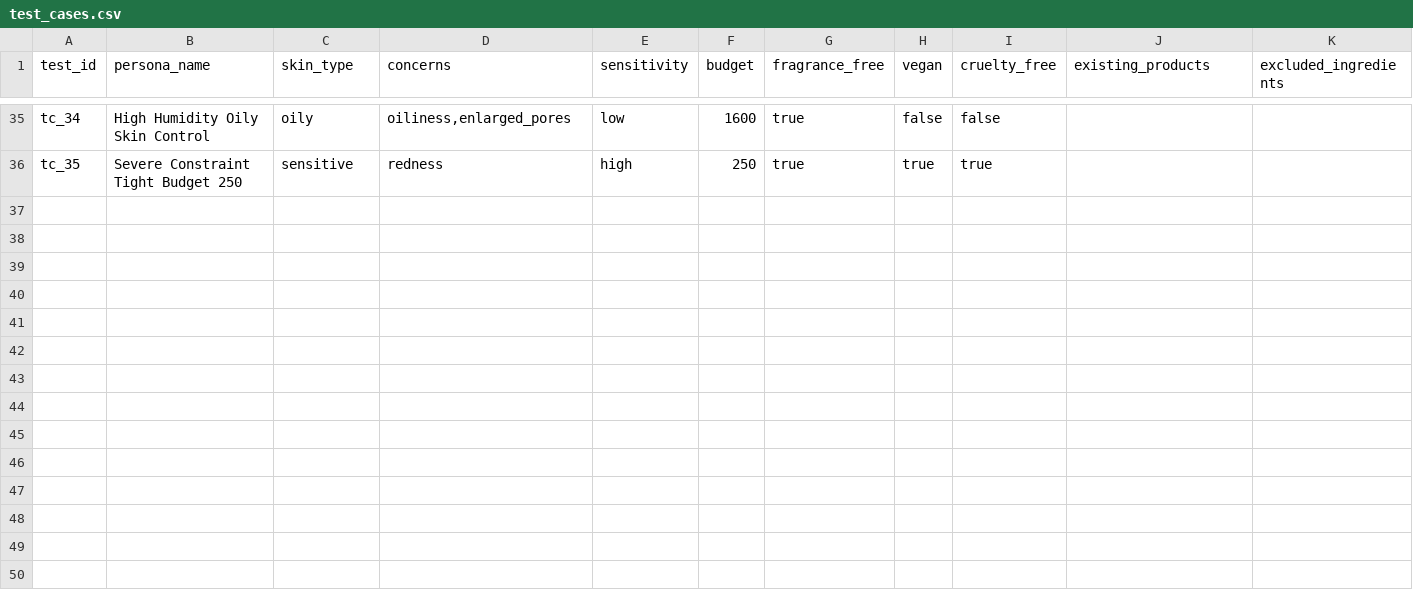
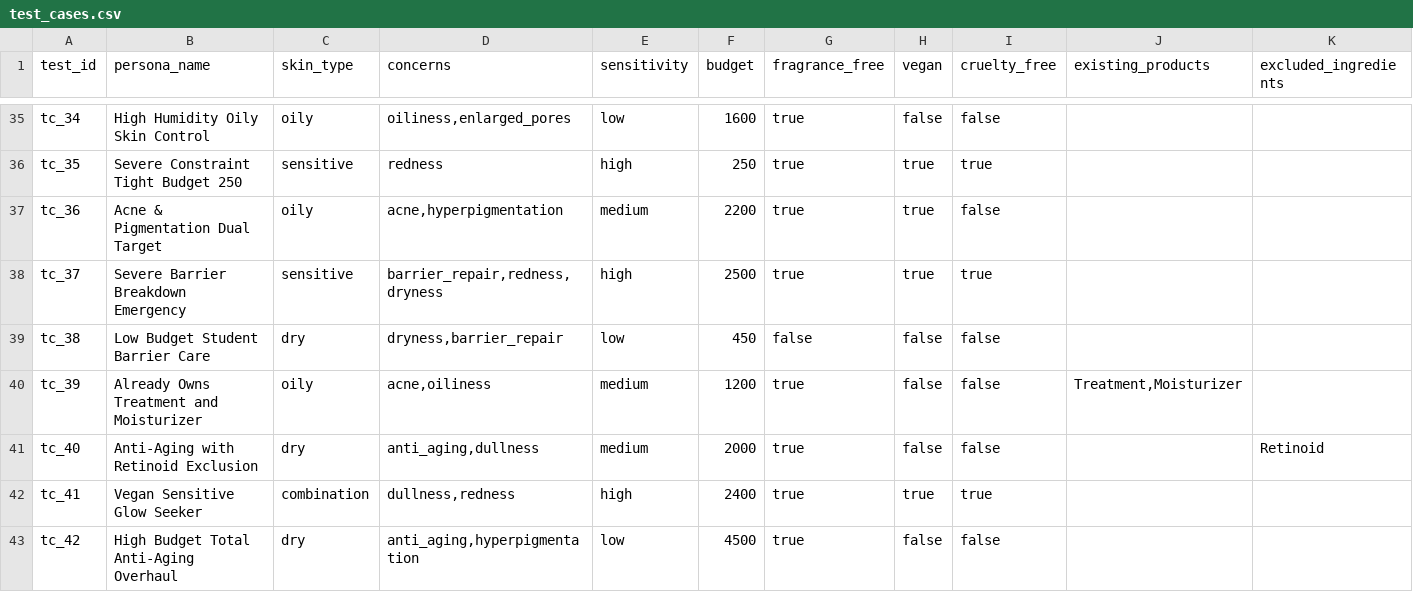
Before and after one commit to TanishqBhosle/SkinSolve, a CSV file: evaluation/test_cases.csv, drawn as a sheet; only a part is shown, gaps mark what is left out; rows hold the shown columns only; the diff names each change by its address in the sheet, - before the commit and + after, or states it on an @@ line.

```diff
--- a/evaluation/test_cases.csv
+++ b/evaluation/test_cases.csv
+row 37: tc_36 | Acne & Pigmentation Dual Target | oily | acne,hyperpigmentation | medium | 2200 | true | true | false
+row 38: tc_37 | Severe Barrier Breakdown Emergency | sensitive | barrier_repair,redness,dryness | high | 2500 | true | true | true
+row 39: tc_38 | Low Budget Student Barrier Care | dry | dryness,barrier_repair | low | 450 | false | false | false
+row 40: tc_39 | Already Owns Treatment and Moisturizer | oily | acne,oiliness | medium | 1200 | true | false | false | Treatment,Moisturizer
+row 41: tc_40 | Anti-Aging with Retinoid Exclusion | dry | anti_aging,dullness | medium | 2000 | true | false | false |  | Retinoid
+row 42: tc_41 | Vegan Sensitive Glow Seeker | combination | dullness,redness | high | 2400 | true | true | true
+row 43: tc_42 | High Budget Total Anti-Aging Overhaul | dry | anti_aging,hyperpigmentation | low | 4500 | true | false | false
```
Also changed, not shown: data/ingredients.csv, 15 other files.
